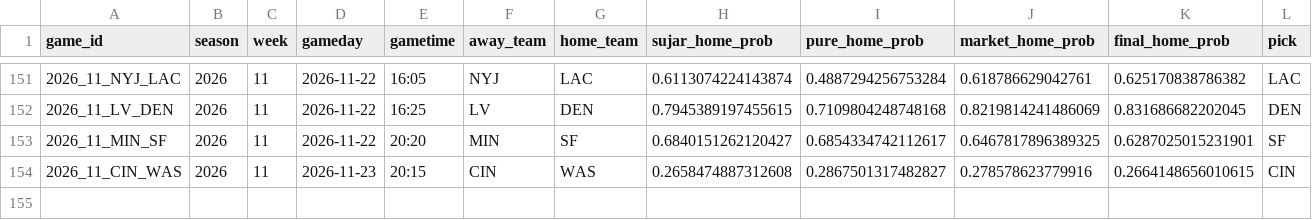
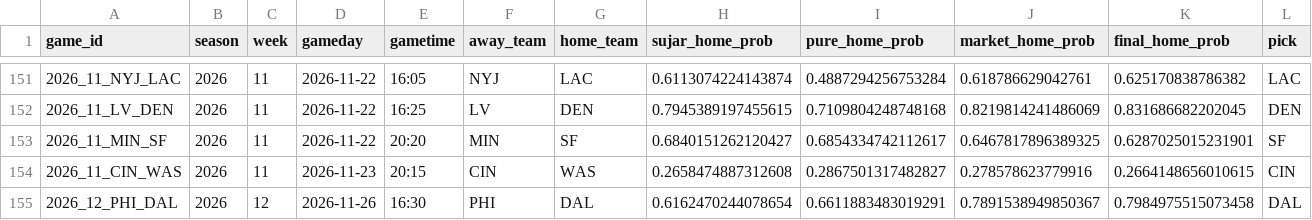
Before and after one commit to levine26/nfl-forecast-model, a CSV file: outputs/prediction_history.csv, drawn as a sheet; only a part is shown, gaps mark what is left out; rows hold the shown columns only; the diff names each change by its address in the sheet, - before the commit and + after, or states it on an @@ line.

```diff
--- a/outputs/prediction_history.csv
+++ b/outputs/prediction_history.csv
+row 155: 2026_12_PHI_DAL | 2026 | 12 | 2026-11-26 | 16:30 | PHI | DAL | 0.6162470244078654 | 0.6611883483019291 | 0.7891538949850367 | 0.7984975515073458 | DAL
```
Also changed, not shown: outputs/calibration.csv, outputs/confidence_diagnostics.csv, 11 other files.
